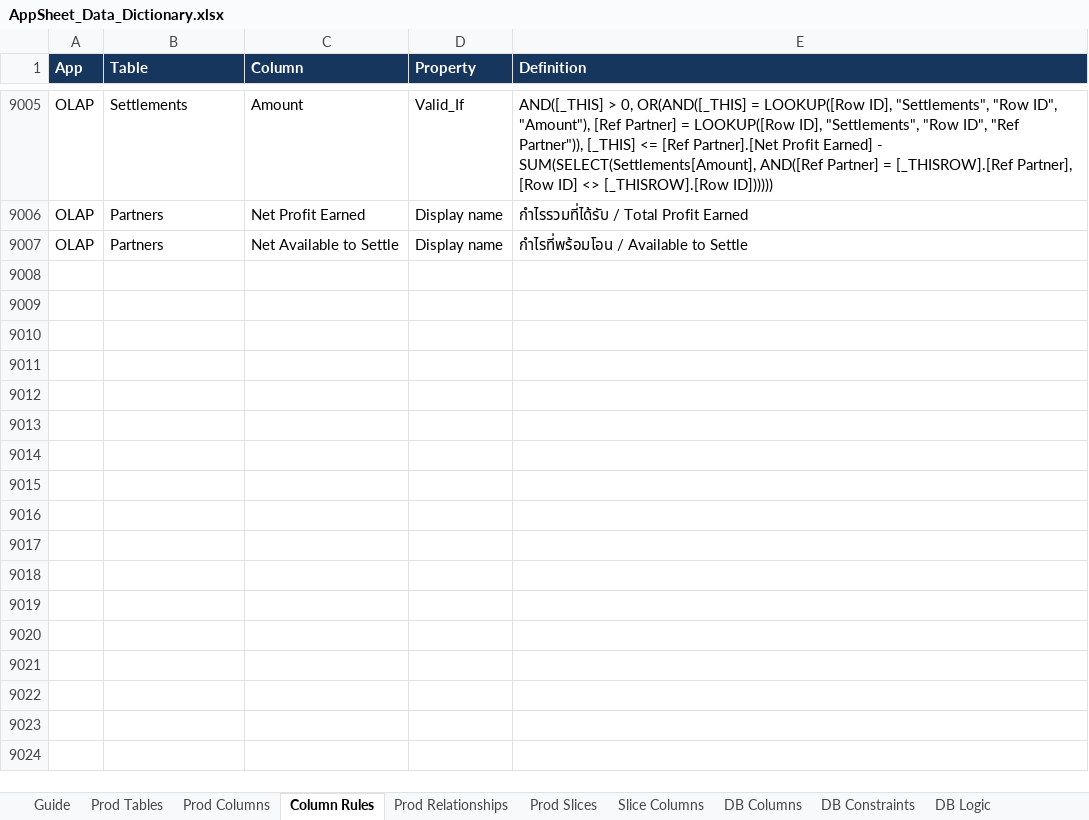
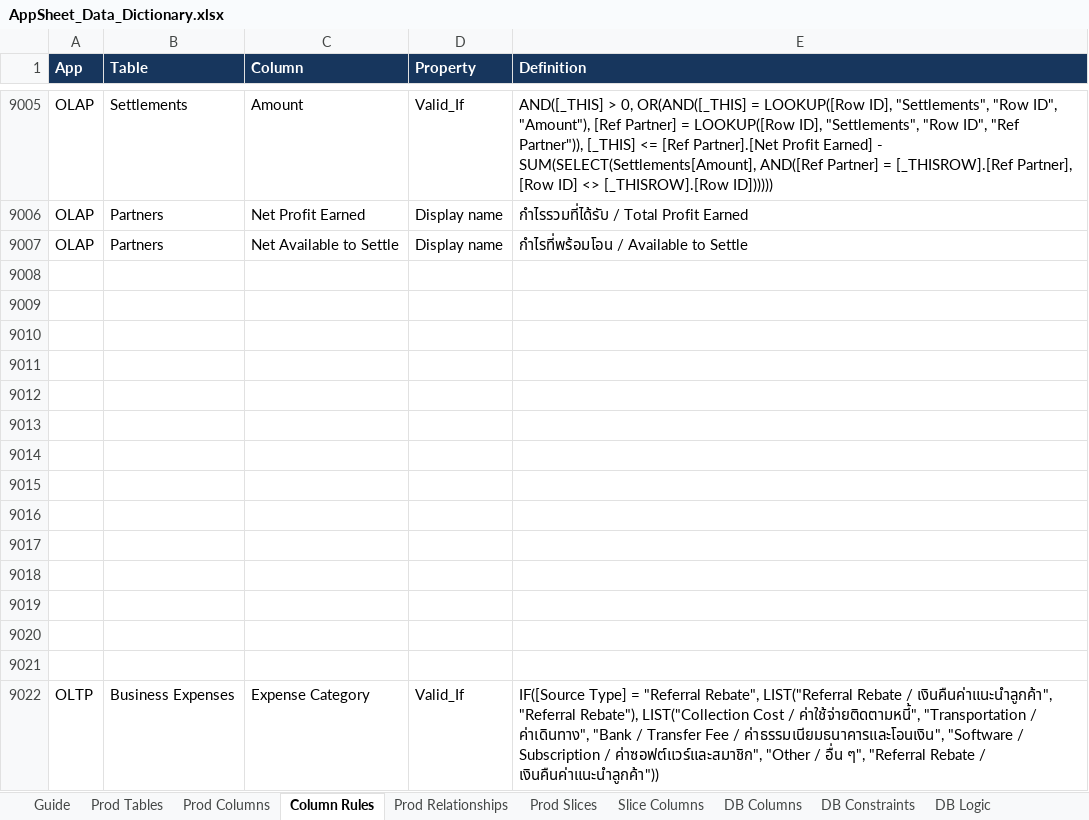
Before and after one commit to welct0407/MW-Credit-App, an Excel workbook: Documents/AppSheet_Data_Dictionary.xlsx, sheet Column Rules, drawn as a sheet; only a part is shown, gaps mark what is left out; values as stored, in another font and other column widths than the file's, no borders; the diff names each change by its address in the sheet, - before the commit and + after, or states it on an @@ line.

Commit message:
R004: test bilingual referral category and manual dropdown in DEV

```diff
--- a/Documents/AppSheet_Data_Dictionary.xlsx (sheet Column Rules)
+++ b/Documents/AppSheet_Data_Dictionary.xlsx (sheet Column Rules)
+row 9008: (empty)
+row 9009: (empty)
+row 9010: (empty)
+row 9011: (empty)
+row 9012: (empty)
+row 9013: (empty)
+row 9014: (empty)
+row 9015: (empty)
+row 9016: (empty)
+row 9017: (empty)
+row 9018: (empty)
+row 9019: (empty)
+row 9020: (empty)
+row 9021: (empty)
+row 9022: OLTP | Business Expenses | Expense Category | Valid_If | IF([Source Type] = "Referral Rebate", LIST("Referral Rebate / เงินคืนค่าแนะนำลูกค้า", "Referral Rebate"), LIST("Collection Cost / ค่าใช้จ่ายติดตามหนี้", "Transportation / ค่าเดินทาง", "Bank / Transfer Fee / ค่าธรรมเนียมธนาคารและโอนเงิน", "Software / Subscription / ค่าซอฟต์แวร์และสมาชิก", "Other / อื่น ๆ", "Referral Rebate / เงินคืนค่าแนะนำลูกค้า"))
```
Also changed, not shown: sheet Dev Differences, 18 other files.
